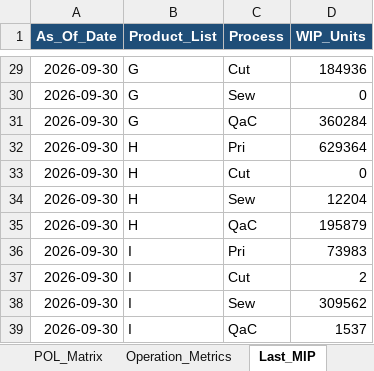
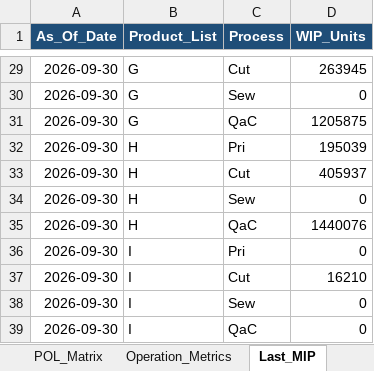
Before and after one commit to Nguyen-Gia-Khanh/Production_n_Material_Supply_Chain_Planning, an Excel workbook: xlconfigs/production_input.xlsm, sheet Last_MIP, drawn as a sheet; only a part is shown, gaps mark what is left out; values as stored, in another font and other column widths than the file's, no borders; the diff covers the shown part only; the diff names each change by its address in the sheet, - before the commit and + after, or states it on an @@ line.

```diff
--- a/xlconfigs/production_input.xlsm (sheet Last_MIP)
+++ b/xlconfigs/production_input.xlsm (sheet Last_MIP)
-D29 (WIP_Units): 184936
+D29 (WIP_Units): 263945
-D31 (WIP_Units): 360284
+D31 (WIP_Units): 1205875
-D32 (WIP_Units): 629364
+D32 (WIP_Units): 195039
-D33 (WIP_Units): 0
+D33 (WIP_Units): 405937
-D34 (WIP_Units): 12204
+D34 (WIP_Units): 0
-D35 (WIP_Units): 195879
+D35 (WIP_Units): 1440076
-D36 (WIP_Units): 73983
+D36 (WIP_Units): 0
-D37 (WIP_Units): 2
+D37 (WIP_Units): 16210
-D38 (WIP_Units): 309562
+D38 (WIP_Units): 0
-D39 (WIP_Units): 1537
+D39 (WIP_Units): 0
```
Also changed, not shown: 21 edited cells elsewhere in this sheet, sheet Product_Forecast, xlconfigs/material_input.xlsm, 10 other files.
